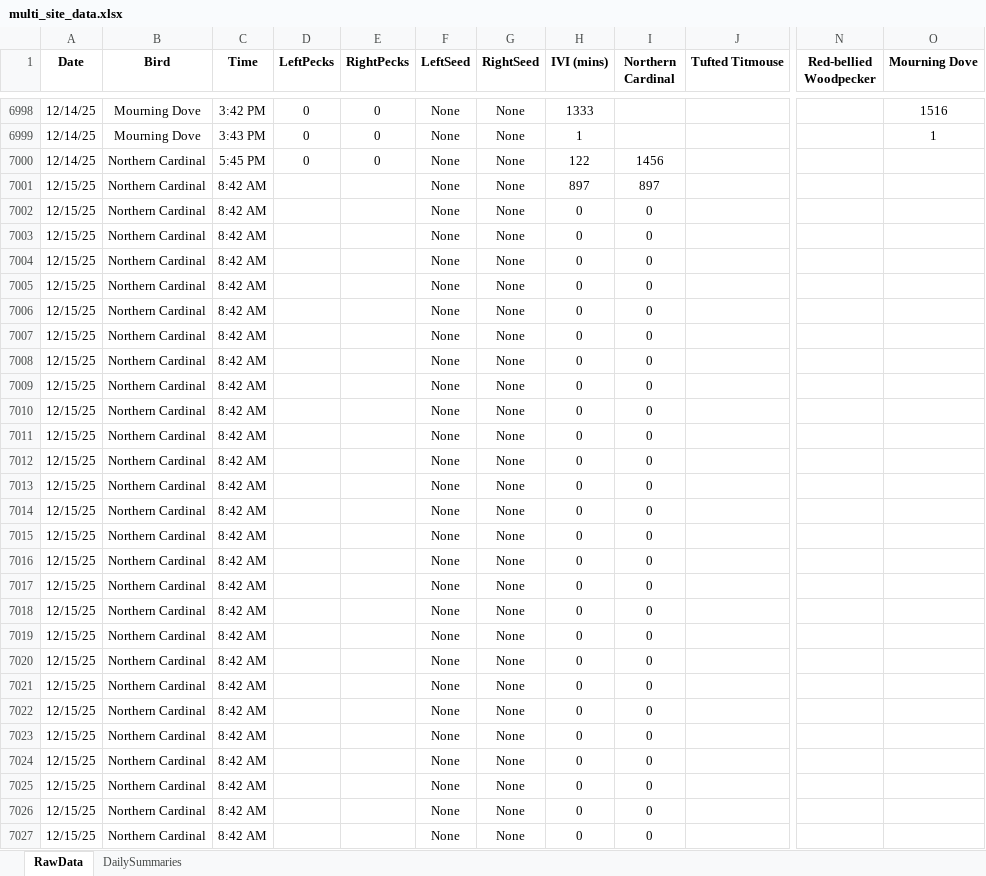
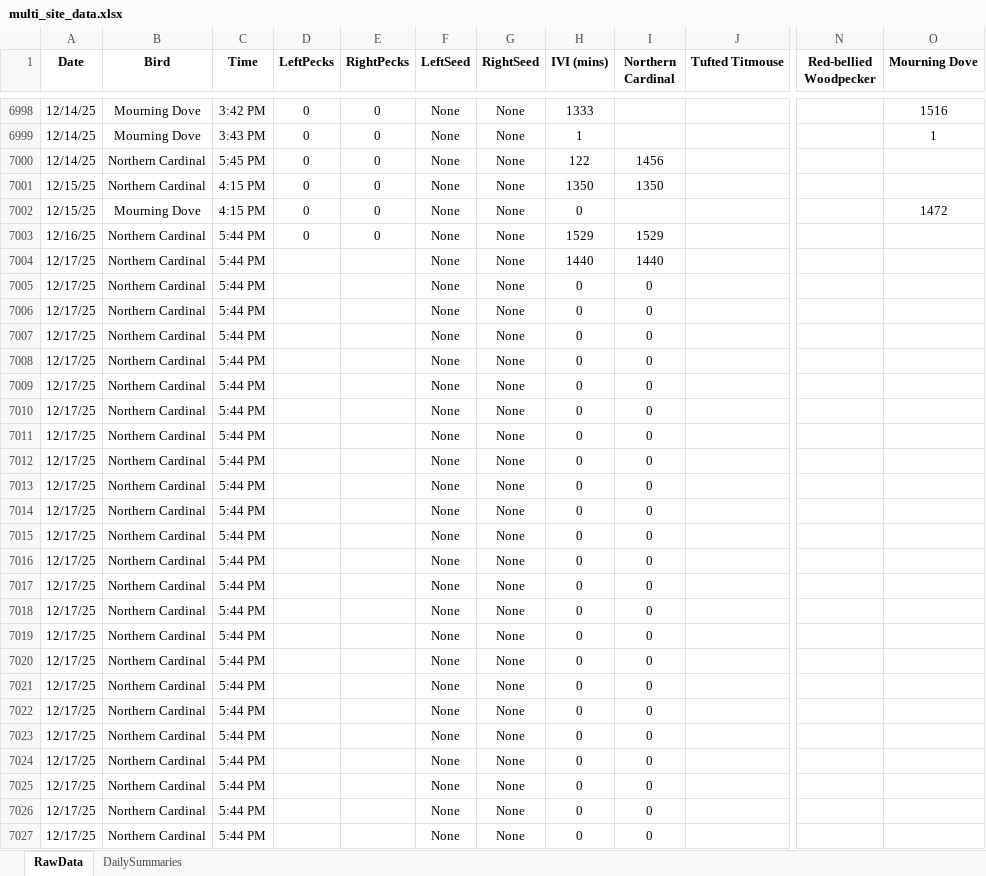
Before and after one commit to david-j-cox/backyard-ecology, an Excel workbook: data/multi_site_data.xlsx, sheet RawData, drawn as a sheet; only a part is shown, gaps mark what is left out; values as stored, in another font and other column widths than the file's, no borders; the diff covers the shown part only; the diff names each change by its address in the sheet, - before the commit and + after, or states it on an @@ line.

```diff
--- a/data/multi_site_data.xlsx (sheet RawData)
+++ b/data/multi_site_data.xlsx (sheet RawData)
-C7001:C7002 (Time): 8:42 AM
+C7001:C7002 (Time): 4:15 PM
-D7001:D7003 (LeftPecks): (empty)
+D7001:D7003 (LeftPecks): 0
-E7001:E7003 (RightPecks): (empty)
+E7001:E7003 (RightPecks): 0
-H7001 (IVI (mins)): 897
+H7001 (IVI (mins)): 1350
-I7001 (Northern Cardinal): 897
+I7001 (Northern Cardinal): 1350
-B7002 (Bird): Northern Cardinal
+B7002 (Bird): Mourning Dove
-I7002 (Northern Cardinal): 0
+I7002 (Northern Cardinal): (empty)
-O7002 (Mourning Dove): (empty)
+O7002 (Mourning Dove): 1472
-A7003 (Date): 12/15/25
+A7003 (Date): 12/16/25
-C7003:C7027 (Time): 8:42 AM
+C7003:C7027 (Time): 5:44 PM
-H7003 (IVI (mins)): 0
+H7003 (IVI (mins)): 1529
-I7003 (Northern Cardinal): 0
+I7003 (Northern Cardinal): 1529
-A7004:A7027 (Date): 12/15/25
+A7004:A7027 (Date): 12/17/25
-H7004 (IVI (mins)): 0
+H7004 (IVI (mins)): 1440
-I7004 (Northern Cardinal): 0
+I7004 (Northern Cardinal): 1440
```
Also changed, not shown: 326 edited cells elsewhere in this sheet, sheet DailySummaries, formulas that keep their value, 23 other files.
